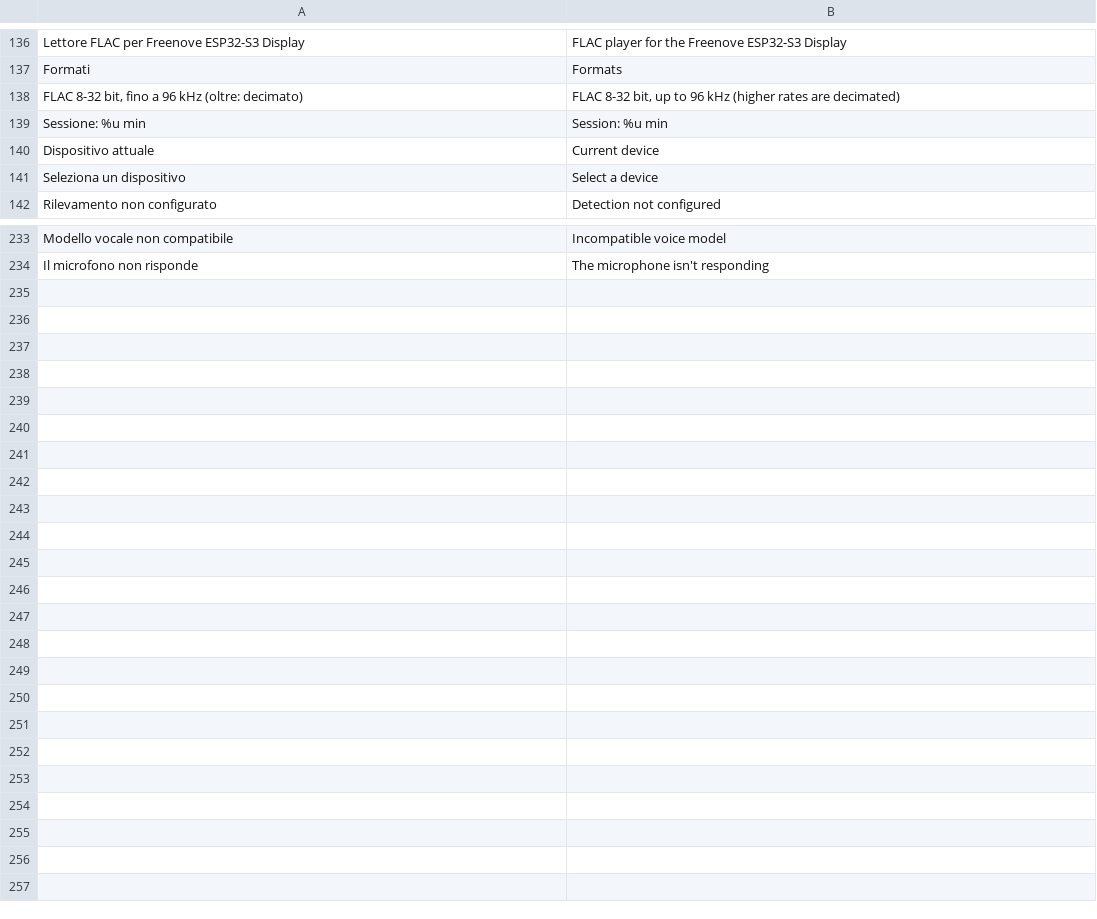
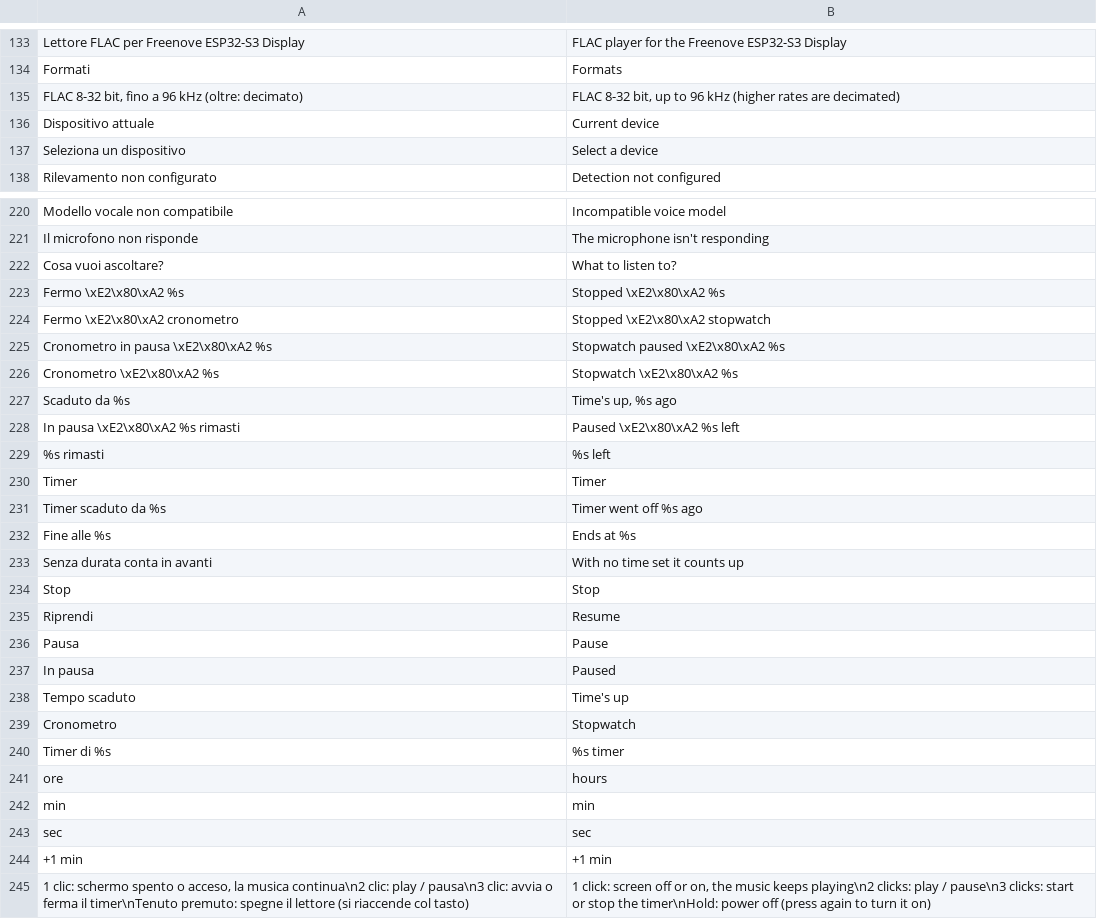
Before and after one commit to MrTartuf0/onda-flac-player, a TSV file: tools/i18n/en.tsv, drawn as a sheet; only a part is shown, gaps mark what is left out; the diff covers the shown part only.

```diff
--- a/tools/i18n/en.tsv
+++ b/tools/i18n/en.tsv
@@ -138,3 +135,2 @@ Formati	Formats
 FLAC 8-32 bit, fino a 96 kHz (oltre: decimato)	FLAC 8-32 bit, up to 96 kHz (higher rates are decimated)
-Sessione: %u min	Session: %u min
 Dispositivo attuale	Current device
@@ -234 +221,25 @@ Modello vocale non compatibile	Incompatible voice model
 Il microfono non risponde	The microphone isn't responding
+Cosa vuoi ascoltare?	What to listen to?
+Fermo \xE2\x80\xA2 %s	Stopped \xE2\x80\xA2 %s
+Fermo \xE2\x80\xA2 cronometro	Stopped \xE2\x80\xA2 stopwatch
+Cronometro in pausa \xE2\x80\xA2 %s	Stopwatch paused \xE2\x80\xA2 %s
+Cronometro \xE2\x80\xA2 %s	Stopwatch \xE2\x80\xA2 %s
+Scaduto da %s	Time's up, %s ago
+In pausa \xE2\x80\xA2 %s rimasti	Paused \xE2\x80\xA2 %s left
+%s rimasti	%s left
+Timer	Timer
+Timer scaduto da %s	Timer went off %s ago
+Fine alle %s	Ends at %s
+Senza durata conta in avanti	With no time set it counts up
+Stop	Stop
+Riprendi	Resume
+Pausa	Pause
+In pausa	Paused
+Tempo scaduto	Time's up
+Cronometro	Stopwatch
+Timer di %s	%s timer
+ore	hours
+min	min
+sec	sec
++1 min	+1 min
+1 clic: schermo spento o acceso, la musica continua\n2 clic: play / pausa\n3 clic: avvia o ferma il timer\nTenuto premuto: spegne il lettore (si riaccende col tasto)	1 click: screen off or on, the music keeps playing\n2 clicks: play / pause\n3 clicks: start or stop the timer\nHold: power off (press again to turn it on)
```
Also changed, not shown: 12 removed rows elsewhere in this file, 31 other files.
